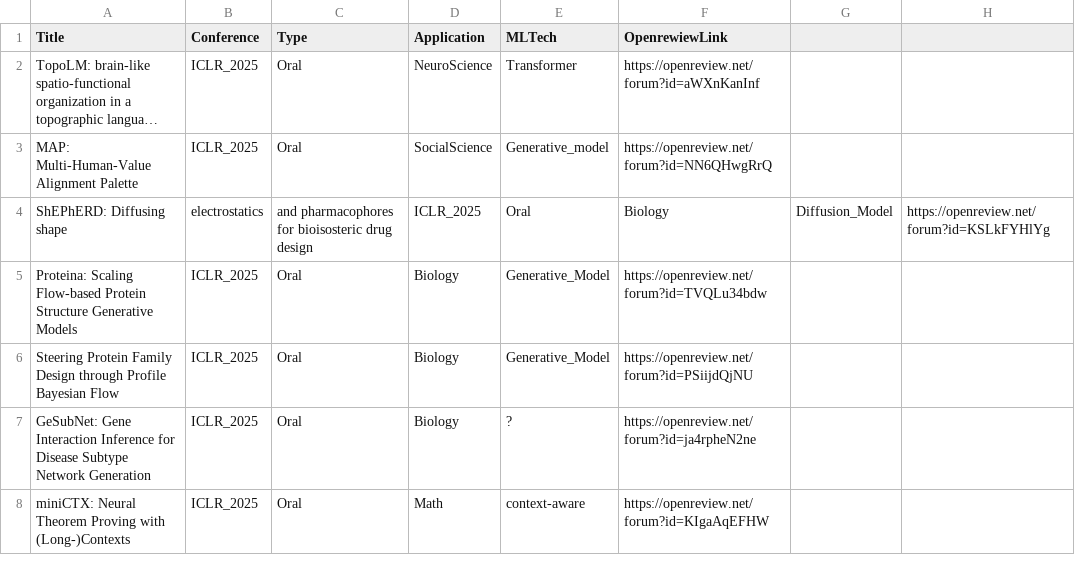
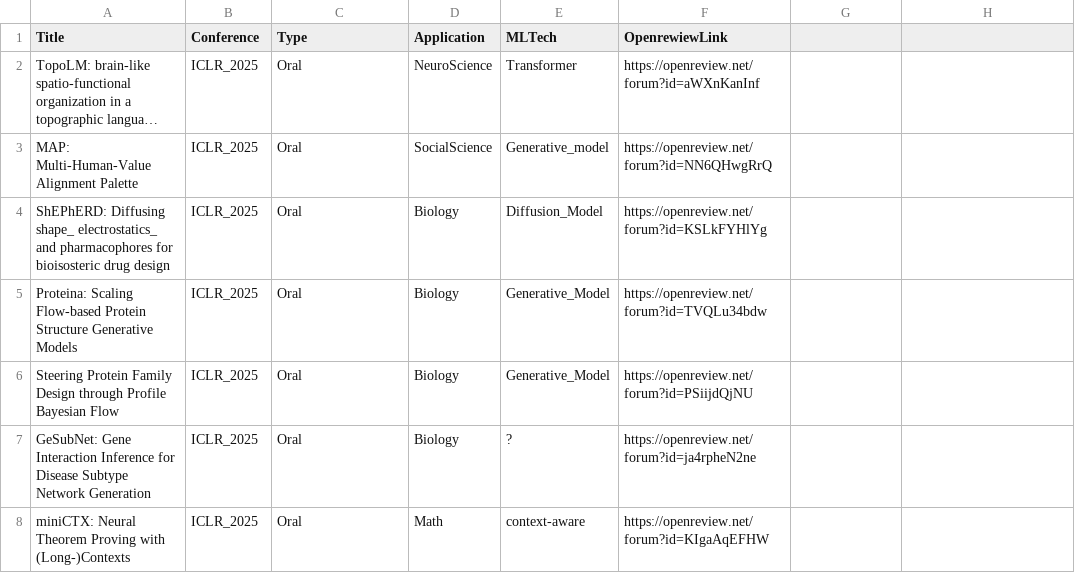
Before and after one commit to AI4QC/AI_for_Science_paper_collection, a CSV file: iclr/iclr_2025.csv, drawn as a sheet; only a part is shown; long unchanged cells end in …; removed rows and columns are numbered as before the commit, all else as after; the diff names each change by its address in the sheet, - before the commit and + after, or states it on an @@ line.

Commit message:
revise columns errors

```diff
--- a/iclr/iclr_2025.csv
+++ b/iclr/iclr_2025.csv
-row 4: ShEPhERD: Diffusing shape | electrostatics | and pharmacophores for bioisosteric drug design | ICLR_2025 | Oral | Biology | Diffusion_Model | https://openreview.net/forum?id=KSLkFYHlYg
+row 4: ShEPhERD: Diffusing shape_ electrostatics_ and pharmacophores for bioisosteric drug design | ICLR_2025 | Oral | Biology | Diffusion_Model | https://openreview.net/forum?id=KSLkFYHlYg
```
